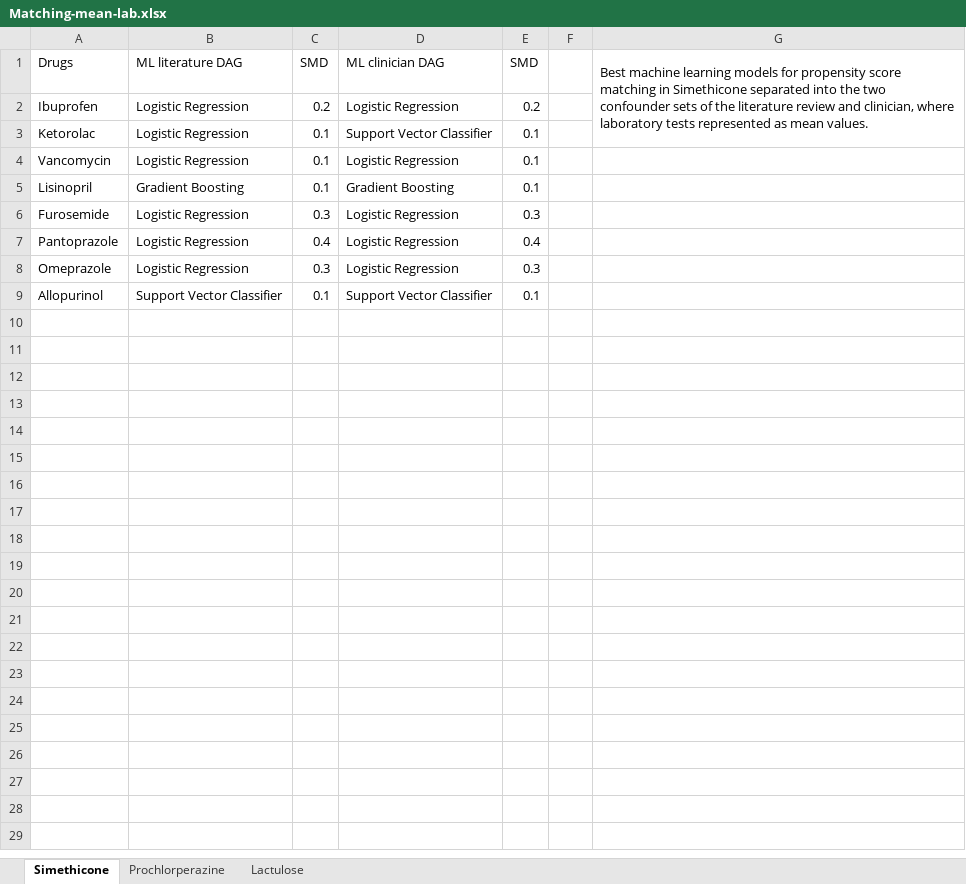
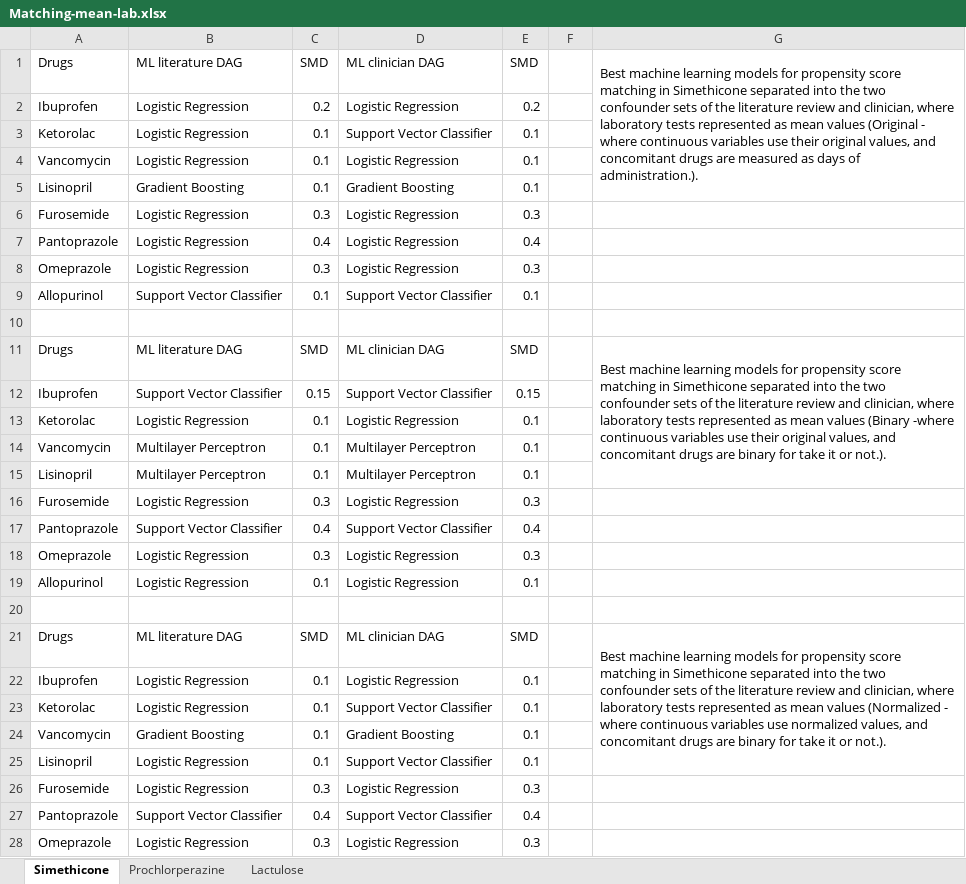
Before and after one commit to Dimstella/PRINCIPLED-CLM-DAKI, an Excel workbook: matching/Matching-mean-lab.xlsx, sheet Simethicone, drawn as a sheet; only a part is shown; values as stored, in another font and other column widths than the file's, no borders; removed rows and columns are numbered as before the commit, all else as after; the diff covers the shown part only; the diff names each change by its address in the sheet, - before the commit and + after, or states it on an @@ line.

```diff
--- a/matching/Matching-mean-lab.xlsx (sheet Simethicone)
+++ b/matching/Matching-mean-lab.xlsx (sheet Simethicone)
-G1: …as mean values.
+G1: …as mean values (Original - where continuous variables use their original values, and concomitant drugs are measured as days of administration.).
-G1:G3 merged
+G1:G5 merged
+row 10: (empty)
+row 11: Drugs | ML literature DAG | SMD | ML clinician DAG | SMD |  | Best machine learning models for propensity score matching in Simethicone separated into the two confounder sets of the literature review and clinician, where laboratory tests represented as mean values (Binary -where continuous variables use their original values, and concomitant drugs are binary for take it or not.).
+row 12: Ibuprofen | Support Vector Classifier | 0.15 | Support Vector Classifier | 0.15
+row 13: Ketorolac | Logistic Regression | 0.1 | Logistic Regression | 0.1
+row 14: Vancomycin | Multilayer Perceptron | 0.1 | Multilayer Perceptron | 0.1
+row 15: Lisinopril | Multilayer Perceptron | 0.1 | Multilayer Perceptron | 0.1
+row 16: Furosemide | Logistic Regression | 0.3 | Logistic Regression | 0.3
+row 17: Pantoprazole | Support Vector Classifier | 0.4 | Support Vector Classifier | 0.4
+row 18: Omeprazole | Logistic Regression | 0.3 | Logistic Regression | 0.3
+row 19: Allopurinol | Logistic Regression | 0.1 | Logistic Regression | 0.1
+row 20: (empty)
+row 21: Drugs | ML literature DAG | SMD | ML clinician DAG | SMD |  | Best machine learning models for propensity score matching in Simethicone separated into the two confounder sets of the literature review and clinician, where laboratory tests represented as mean values (Normalized - where continuous variables use normalized values, and concomitant drugs are binary for take it or not.).
+row 22: Ibuprofen | Logistic Regression | 0.1 | Logistic Regression | 0.1
+row 23: Ketorolac | Logistic Regression | 0.1 | Support Vector Classifier | 0.1
+row 24: Vancomycin | Gradient Boosting | 0.1 | Gradient Boosting | 0.1
+row 25: Lisinopril | Logistic Regression | 0.1 | Support Vector Classifier | 0.1
+row 26: Furosemide | Logistic Regression | 0.3 | Logistic Regression | 0.3
+row 27: Pantoprazole | Support Vector Classifier | 0.4 | Support Vector Classifier | 0.4
+row 28: Omeprazole | Logistic Regression | 0.3 | Logistic Regression | 0.3
```
Also changed, not shown: 1 added row elsewhere in this sheet, sheet Prochlorperazine, sheet Lactulose, matching/Matching-first-last-lab.xlsx.
